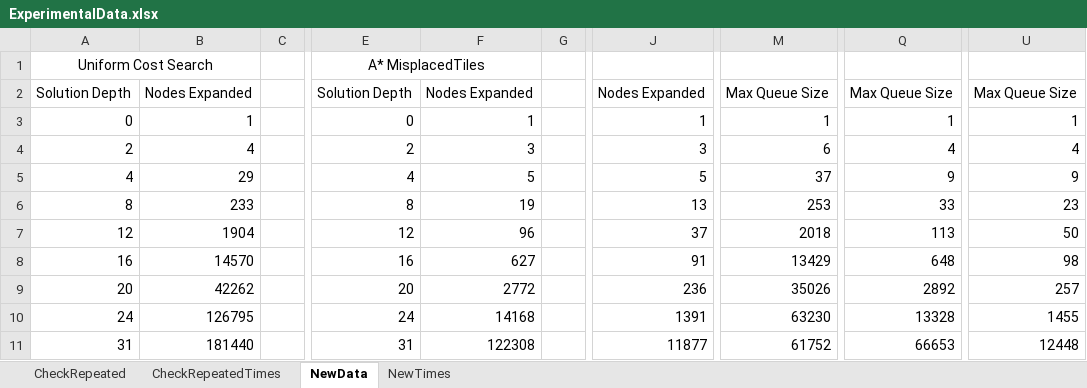
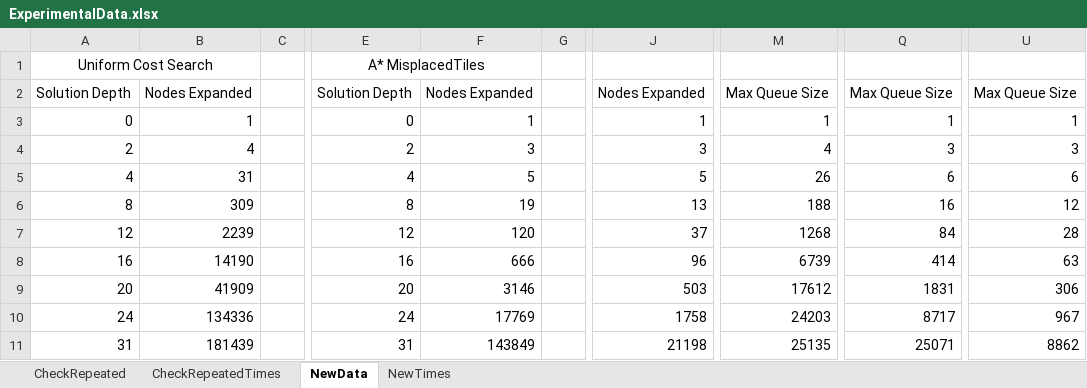
Before and after one commit to 2000rick/CS170_EightPuzzle, an Excel workbook: ExperimentalData.xlsx, sheet NewData, drawn as a sheet; only a part is shown, gaps mark what is left out; values as stored, in another font and other column widths than the file's, no borders; charts and pictures not drawn; the diff names each change by its address in the sheet, - before the commit and + after, or states it on an @@ line.

```diff
--- a/ExperimentalData.xlsx (sheet NewData)
+++ b/ExperimentalData.xlsx (sheet NewData)
-M4: 6
+M4: 4
-Q4: 4
+Q4: 3
-U4: 4
+U4: 3
-B5: 29
+B5: 31
-M5: 37
+M5: 26
-Q5: 9
+Q5: 6
-U5: 9
+U5: 6
-B6: 233
+B6: 309
-M6: 253
+M6: 188
-Q6: 33
+Q6: 16
-U6: 23
+U6: 12
-B7: 1904
+B7: 2239
-F7: 96
+F7: 120
-M7: 2018
+M7: 1268
-Q7: 113
+Q7: 84
-U7: 50
+U7: 28
-B8: 14570
+B8: 14190
-F8: 627
+F8: 666
-J8: 91
+J8: 96
-M8: 13429
+M8: 6739
-Q8: 648
+Q8: 414
-U8: 98
+U8: 63
-B9: 42262
+B9: 41909
-F9: 2772
+F9: 3146
-J9: 236
+J9: 503
-M9: 35026
+M9: 17612
-Q9: 2892
+Q9: 1831
-U9: 257
+U9: 306
-B10: 126795
+B10: 134336
-F10: 14168
+F10: 17769
-J10: 1391
+J10: 1758
-M10: 63230
+M10: 24203
-Q10: 13328
+Q10: 8717
-U10: 1455
+U10: 967
-B11: 181440
+B11: 181439
-F11: 122308
+F11: 143849
-J11: 11877
+J11: 21198
-M11: 61752
+M11: 25135
-Q11: 66653
+Q11: 25071
-U11: 12448
+U11: 8862
```
Also changed, not shown: sheet NewTimes, charts or pictures, 2 other files.
